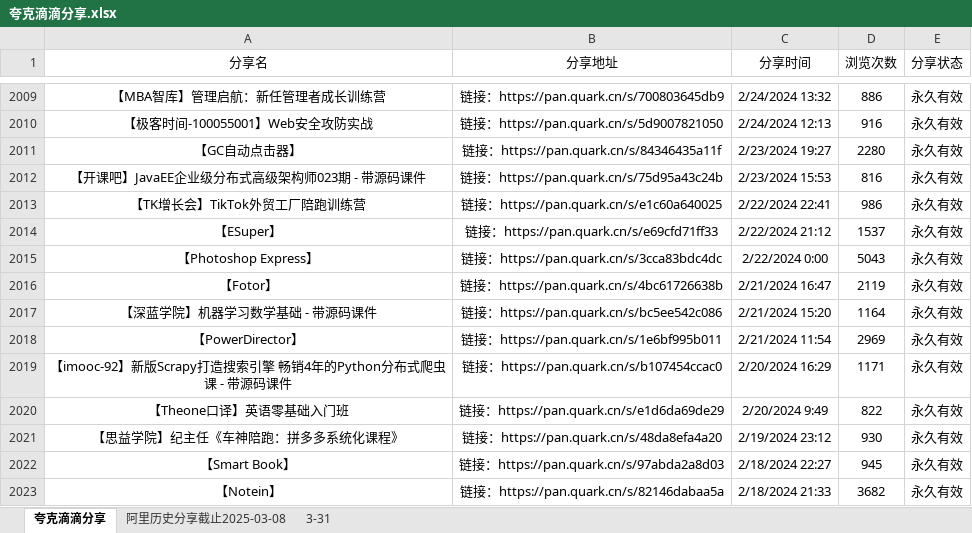
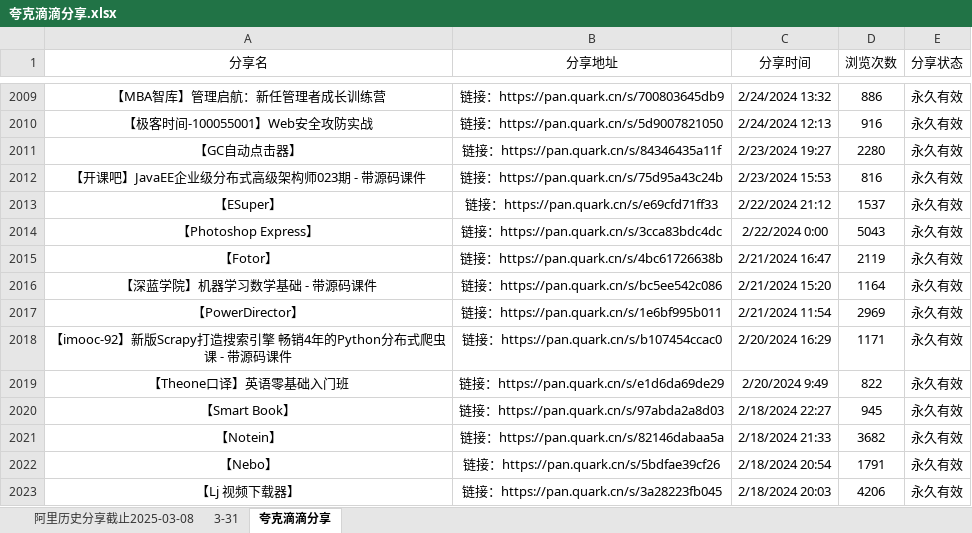
Before and after one commit to mitjavaz/memo, an Excel workbook: .ready/夸克滴滴分享.xlsx, sheet 夸克滴滴分享, drawn as a sheet; only a part is shown, gaps mark what is left out; the shorter side is filled out with more unchanged rows; values as stored, in another font and other column widths than the file's, no borders; the diff names each change by its address in the sheet, - before the commit and + after, or states it on an @@ line.

```diff
--- a/.ready/夸克滴滴分享.xlsx (sheet 夸克滴滴分享)
+++ b/.ready/夸克滴滴分享.xlsx (sheet 夸克滴滴分享)
@@ sheet tab order changed: 阿里历史分享截止2025-03-08 | 3-31 | 夸克滴滴分享 @@
-row 2013: 【TK增长会】TikTok外贸工厂陪跑训练营 | 链接：https://pan.quark.cn/s/e1c60a640025 | 2/22/2024 22:41 | 986 | 永久有效
-row 2021: 【思益学院】纪主任《车神陪跑：拼多多系统化课程》 | 链接：https://pan.quark.cn/s/48da8efa4a20 | 2/19/2024 23:12 | 930 | 永久有效
```
Also changed, not shown: sheet 3-31, sheet 阿里历史分享截止2025-03-08, 1 other file.
